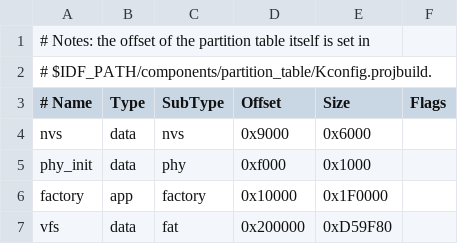
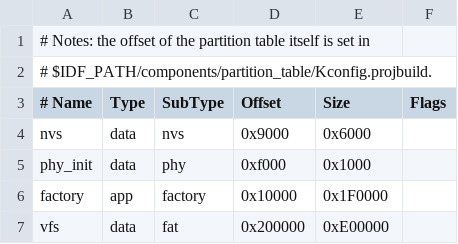
Before and after one commit to MEINE-ERDE/micropython, a CSV file: ports/esp32/partitions-16MiB.csv, drawn as a sheet.

Commit message:
esp32/partitions-16MiB.csv: Increase 14MiB filesystem to maximum size.
The original value was 14000000, it's now changed to 14 * 1024 * 1024.

Fixes issue #8266.

Signed-off-by: Damien George <damien@micropython.org>

```diff
--- a/ports/esp32/partitions-16MiB.csv
+++ b/ports/esp32/partitions-16MiB.csv
@@ -6,2 +6,2 @@ phy_init, data, phy,     0xf000,  0x1000,
 factory,  app,  factory, 0x10000, 0x1F0000,
-vfs,      data, fat,     0x200000, 0xD59F80,
+vfs,      data, fat,     0x200000, 0xE00000,
```
